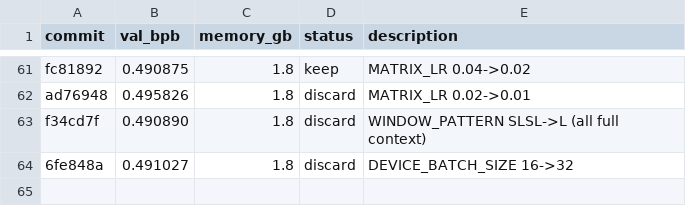
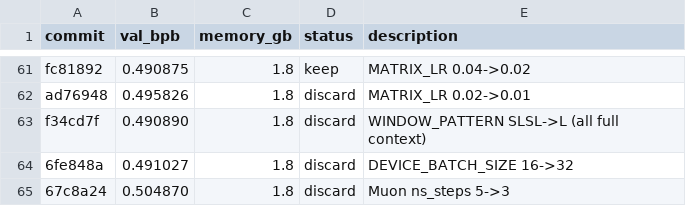
Before and after one commit to alexmorleyfinch/autoresearch-win-rtx, a TSV file: results.tsv, drawn as a sheet; only a part is shown, gaps mark what is left out; the diff names each change by its address in the sheet, - before the commit and + after, or states it on an @@ line.

```diff
--- a/results.tsv
+++ b/results.tsv
+row 65: 67c8a24 | 0.504870 | 1.8 | discard | Muon ns_steps 5->3
```
